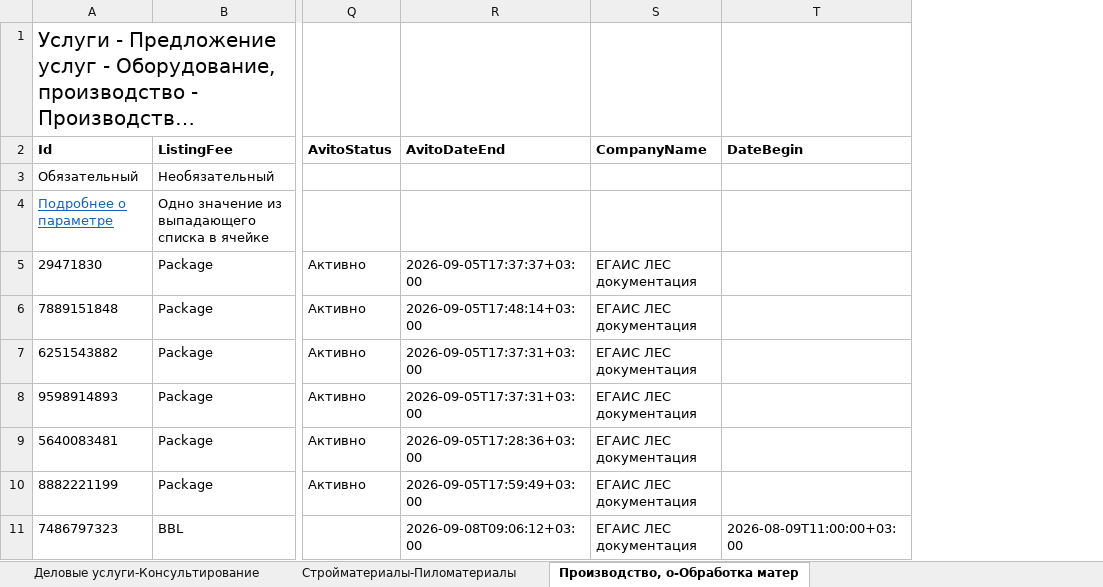
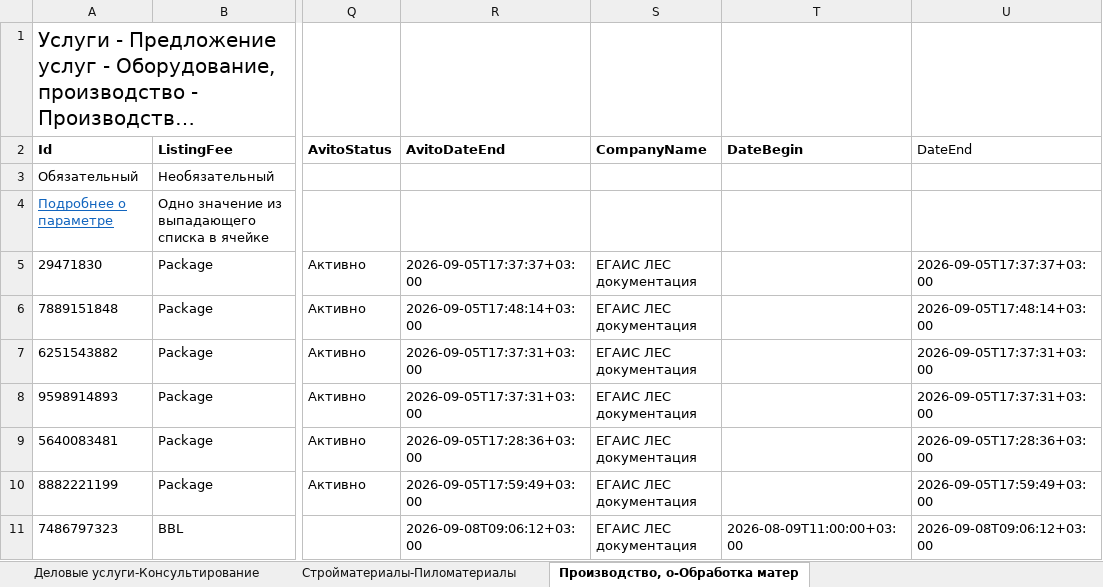
Before and after one commit to Harmageddon14/avito-feeds, an Excel workbook: egais.xlsx, sheet Производство, о-Обработка матер, drawn as a sheet; only a part is shown, gaps mark what is left out; long unchanged cells end in …; values as stored, in another font and other column widths than the file's, no borders; the diff names each change by its address in the sheet, - before the commit and + after, or states it on an @@ line.

Commit message:
egais: колонка DateEnd на все 62 строки — конец оплаченного размещения минус 2ч

```diff
--- a/egais.xlsx (sheet Производство, о-Обработка матер)
+++ b/egais.xlsx (sheet Производство, о-Обработка матер)
+column U (DateEnd), rows 5-11: 2026-09-05T17:37:37+03:00 | 2026-09-05T17:48:14+03:00 | 2026-09-05T17:37:31+03:00 | 2026-09-05T17:37:31+03:00 | 2026-09-05T17:28:36+03:00 | 2026-09-05T17:59:49+03:00 | 2026-09-08T09:06:12+03:00
```
Also changed, not shown: sheet Стройматериалы-Пиломатериалы, sheet Услуги посредников-Консультации, sheet Деловые услуги-Консультирование.
